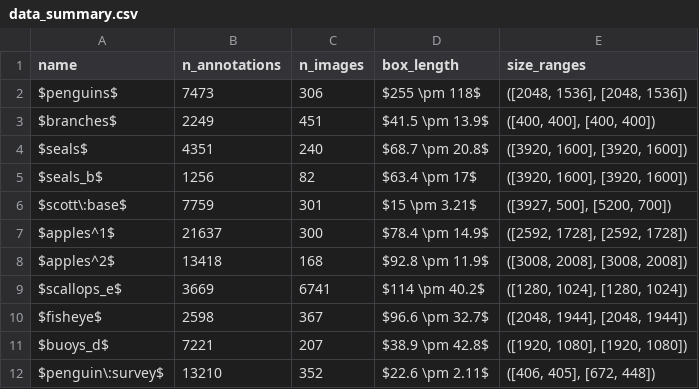
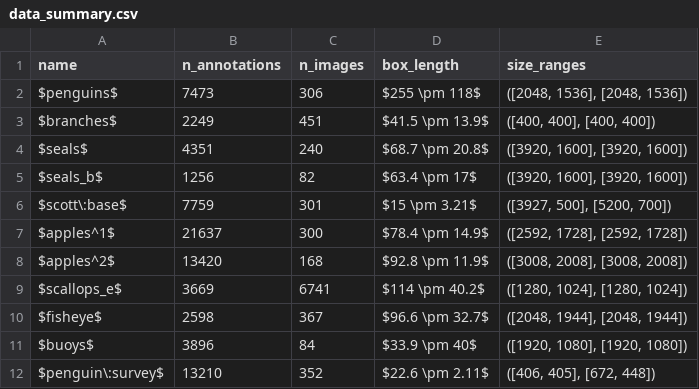
Before and after one commit to Saulzar/thesis, a CSV file: charts/summaries/data_summary.csv, drawn as a sheet.

Commit message:
Redo buoys annotation

```diff
--- a/charts/summaries/data_summary.csv
+++ b/charts/summaries/data_summary.csv
@@ -7,6 +7,6 @@ $scott\:base$,7759,301,$15 \pm 3.21$,"([3927, 500], [5200, 700])"
 $apples^1$,21637,300,$78.4 \pm 14.9$,"([2592, 1728], [2592, 1728])"
-$apples^2$,13418,168,$92.8 \pm 11.9$,"([3008, 2008], [3008, 2008])"
+$apples^2$,13420,168,$92.8 \pm 11.9$,"([3008, 2008], [3008, 2008])"
 $scallops_e$,3669,6741,$114 \pm 40.2$,"([1280, 1024], [1280, 1024])"
 $fisheye$,2598,367,$96.6 \pm 32.7$,"([2048, 1944], [2048, 1944])"
-$buoys_d$,7221,207,$38.9 \pm 42.8$,"([1920, 1080], [1920, 1080])"
+$buoys$,3896,84,$33.9 \pm 40$,"([1920, 1080], [1920, 1080])"
 $penguin\:survey$,13210,352,$22.6 \pm 2.11$,"([406, 405], [672, 448])"
```
Also changed, not shown: charts/summaries/correction_summary.csv, charts/summaries/time_summary.csv, 43 other files.
